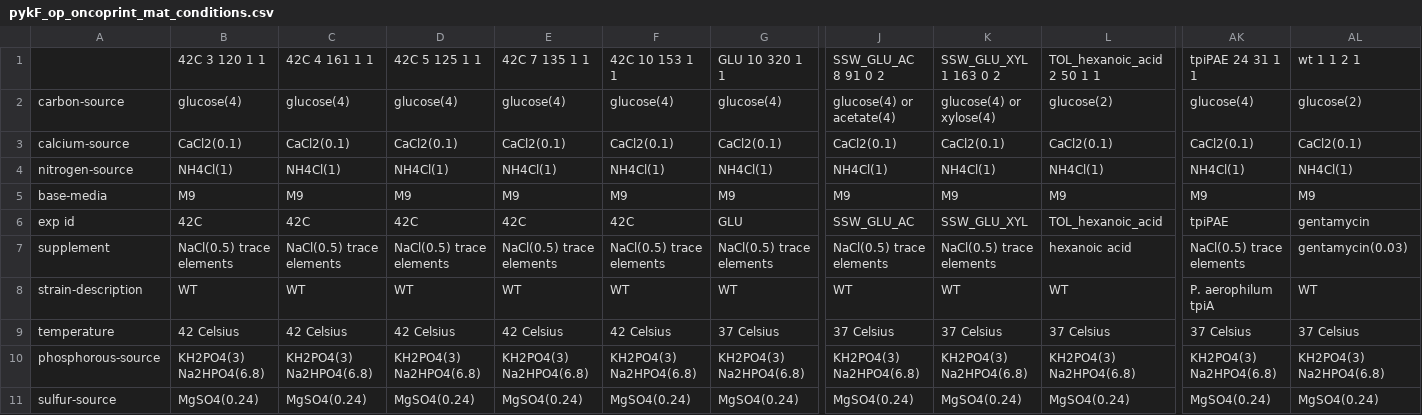
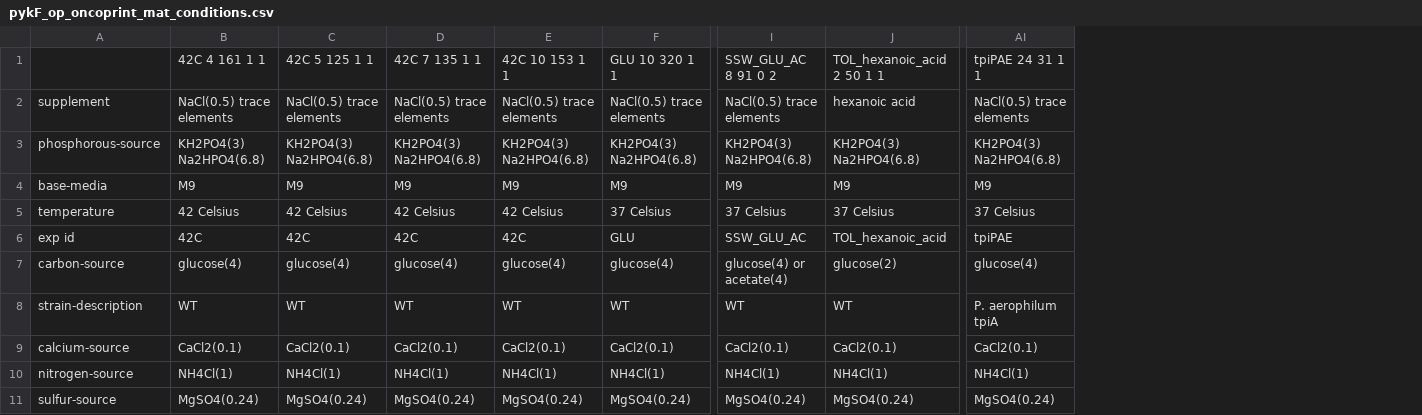
Before and after one commit to Aletechdev/ale_analytics, a CSV file: pykF/pykF_op_oncoprint_mat_conditions.csv, drawn as a sheet; only a part is shown, gaps mark what is left out; removed rows and columns are numbered as before the commit, all else as after; the diff names each change by its address in the sheet, - before the commit and + after, or states it on an @@ line.

```diff
--- a/pykF/pykF_op_oncoprint_mat_conditions.csv
+++ b/pykF/pykF_op_oncoprint_mat_conditions.csv
-column F, rows 1-4: 42C 10 153 1 1 | glucose(4) | CaCl2(0.1) | NH4Cl(1); row 11: MgSO4(0.24)
-column K, rows 1-4: SSW_GLU_XYL 1 163 0 2 | glucose(4) or xylose(4) | CaCl2(0.1) | NH4Cl(1); row 11: MgSO4(0.24)
-column AL, rows 1-4: wt 1 1 2 1 | glucose(2) | CaCl2(0.1) | NH4Cl(1); row 11: MgSO4(0.24)
-B1: 42C 3 120 1 1
+B1: 42C 4 161 1 1
-C1: 42C 4 161 1 1
+C1: 42C 5 125 1 1
-D1: 42C 5 125 1 1
+D1: 42C 7 135 1 1
-E1: 42C 7 135 1 1
+E1: 42C 10 153 1 1
@@ row 7 moved to row 2: supplement @@
@@ row 10 moved to row 3: phosphorous-source @@
@@ row 5 moved to row 4: base-media @@
@@ row 9 moved to row 5: temperature @@
```
Also changed, not shown: pykF/pykF_op_oncoprint_mat_genes.csv, pykF/pykF_pub_aa_muts.csv, 4 other files.
